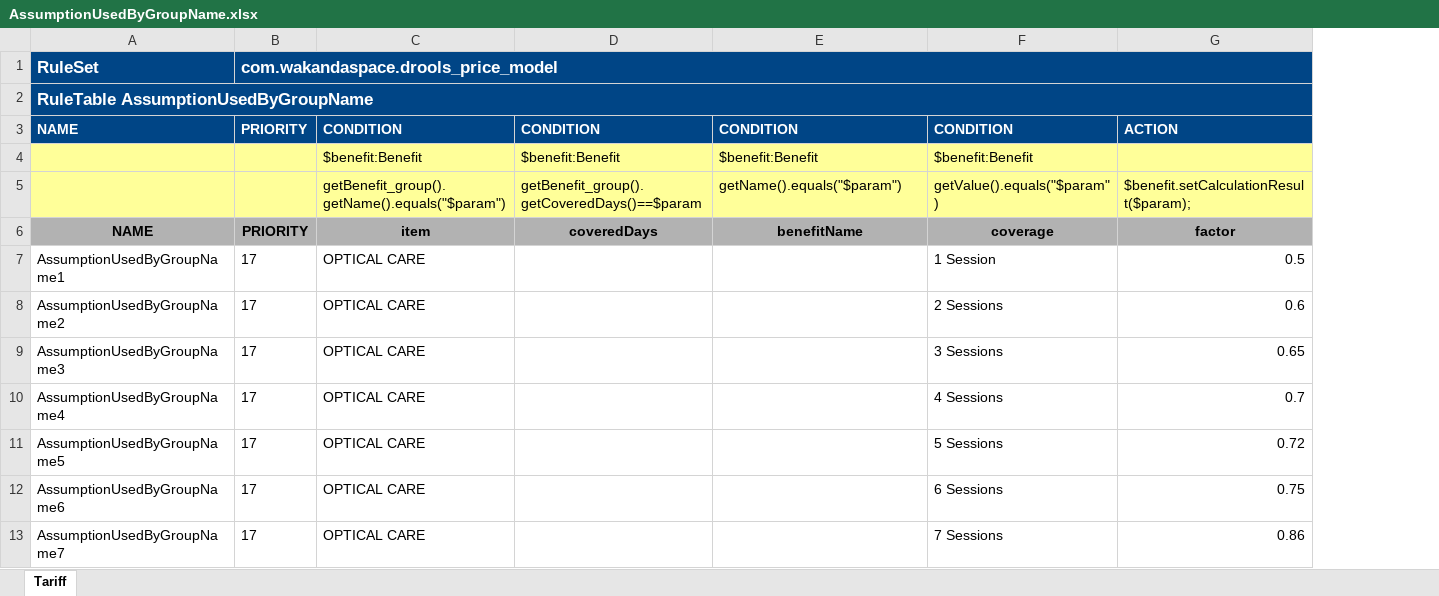
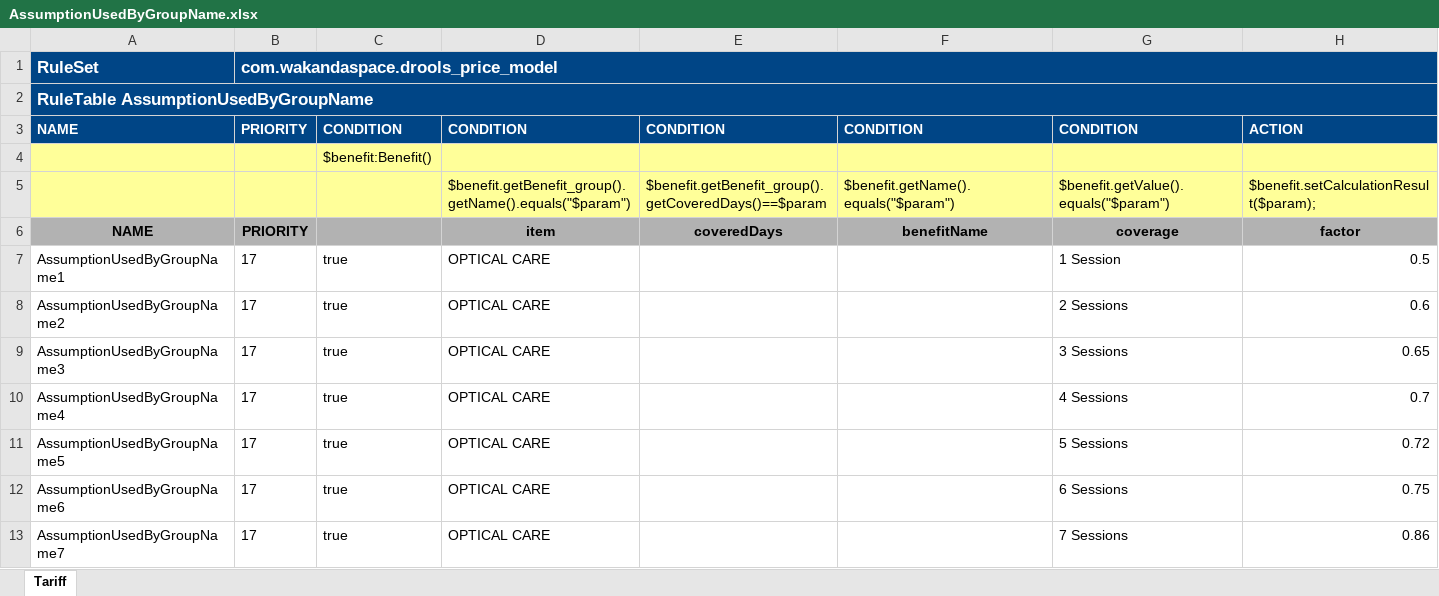
Before and after one commit to Satadl/drools-price-model, an Excel workbook: src/main/resources/com/wakandaspace/drools_price_model/AssumptionUsedByGroupName.xlsx, sheet Tariff, drawn as a sheet; only a part is shown; values as stored, in another font and other column widths than the file's, no borders; addresses are those after the commit; the diff names each change by its address in the sheet, - before the commit and + after, or states it on an @@ line.

Commit message:
Uploaded 04-May-2021 16:51:59 {/src/main/resources/com/wakandaspace/drools_price_model/AssumptionUsedByGroupName.xlsx}

```diff
--- a/src/main/resources/com/wakandaspace/drools_price_model/AssumptionUsedByGroupName.xlsx (sheet Tariff)
+++ b/src/main/resources/com/wakandaspace/drools_price_model/AssumptionUsedByGroupName.xlsx (sheet Tariff)
+column C, rows 3-13: CONDITION | $benefit:Benefit() |  |  | true | true | true | true | true | true | true
-D4: $benefit:Benefit
+D4: (empty)
-E4: $benefit:Benefit
+E4: (empty)
-F4: $benefit:Benefit
+F4: (empty)
-G4: $benefit:Benefit
+G4: (empty)
-D5: getBenefit_group().getName().equals("$param")
+D5: $benefit.getBenefit_group().getName().equals("$param")
-E5: getBenefit_group().getCoveredDays()==$param
+E5: $benefit.getBenefit_group().getCoveredDays()==$param
-F5: getName().equals("$param")
+F5: $benefit.getName().equals("$param")
-G5: getValue().equals("$param")
+G5: $benefit.getValue().equals("$param")
```
